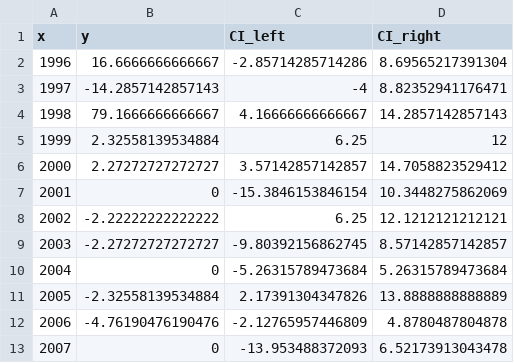
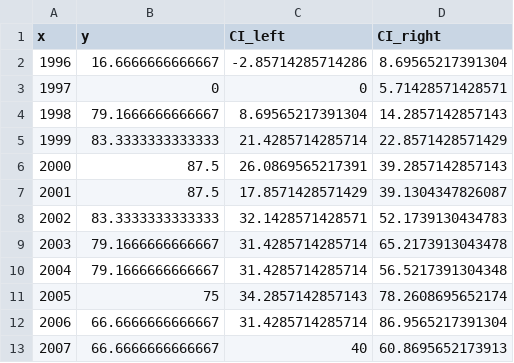
Before and after one commit to tilastomuuttujat/kuntatilastomuuttujat, a CSV file: svg/data_IC-122.csv, drawn as a sheet; only a part is shown; the diff covers the shown part only.

Commit message:
Update data_IC-122.csv

```diff
--- a/svg/data_IC-122.csv
+++ b/svg/data_IC-122.csv
@@ -2,12 +2,12 @@ x,y,CI_left,CI_right
 1996,16.6666666666667,-2.85714285714286,8.69565217391304
-1997,-14.2857142857143,-4,8.82352941176471
-1998,79.1666666666667,4.16666666666667,14.2857142857143
-1999,2.32558139534884,6.25,12
-2000,2.27272727272727,3.57142857142857,14.7058823529412
-2001,0,-15.3846153846154,10.3448275862069
-2002,-2.22222222222222,6.25,12.1212121212121
-2003,-2.27272727272727,-9.80392156862745,8.57142857142857
-2004,0,-5.26315789473684,5.26315789473684
-2005,-2.32558139534884,2.17391304347826,13.8888888888889
-2006,-4.76190476190476,-2.12765957446809,4.8780487804878
-2007,0,-13.953488372093,6.52173913043478
+1997,0,0,5.71428571428571
+1998,79.1666666666667,8.69565217391304,14.2857142857143
+1999,83.3333333333333,21.4285714285714,22.8571428571429
+2000,87.5,26.0869565217391,39.2857142857143
+2001,87.5,17.8571428571429,39.1304347826087
+2002,83.3333333333333,32.1428571428571,52.1739130434783
+2003,79.1666666666667,31.4285714285714,65.2173913043478
+2004,79.1666666666667,31.4285714285714,56.5217391304348
+2005,75,34.2857142857143,78.2608695652174
+2006,66.6666666666667,31.4285714285714,86.9565217391304
+2007,66.6666666666667,40,60.8695652173913
```
Also changed, not shown: 42 edited cells elsewhere in this file.
